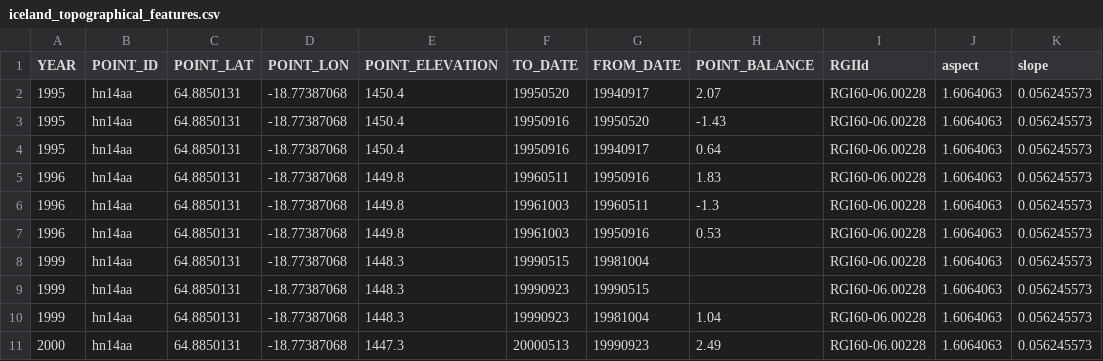
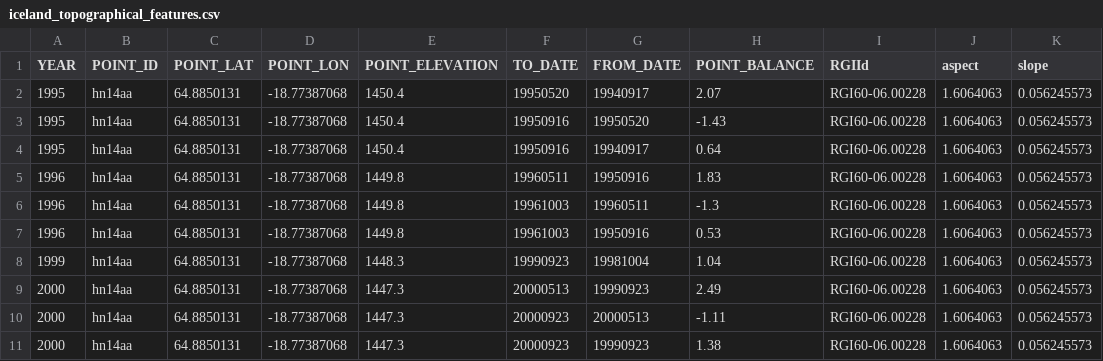
Before and after one commit to ODINN-SciML/MassBalanceMachine, a CSV file: notebooks/example_data/iceland/files/iceland_topographical_features.csv, drawn as a sheet; only a part is shown; the shorter side is filled out with more unchanged rows.

```diff
--- a/notebooks/example_data/iceland/files/iceland_topographical_features.csv
+++ b/notebooks/example_data/iceland/files/iceland_topographical_features.csv
@@ -7,4 +7,2 @@ YEAR,POINT_ID,POINT_LAT,POINT_LON,POINT_ELEVATION,TO_DATE,FROM_DATE,POINT_BALANC
 1996,hn14aa,64.8850131,-18.77387068,1449.8,19961003,19950916,0.53,RGI60-06.00228,1.6064063,0.056245573
-1999,hn14aa,64.8850131,-18.77387068,1448.3,19990515,19981004,,RGI60-06.00228,1.6064063,0.056245573
-1999,hn14aa,64.8850131,-18.77387068,1448.3,19990923,19990515,,RGI60-06.00228,1.6064063,0.056245573
 1999,hn14aa,64.8850131,-18.77387068,1448.3,19990923,19981004,1.04,RGI60-06.00228,1.6064063,0.056245573
```
Also changed, not shown: notebooks/example_data/iceland/files/iceland_climate_features.csv, notebooks/example_data/iceland/files/iceland_monthly_dataset.csv, 8 other files.
